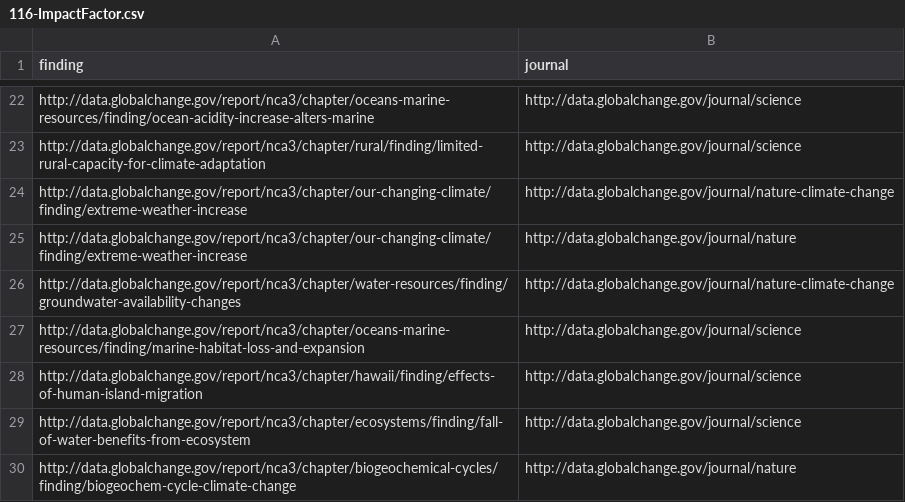
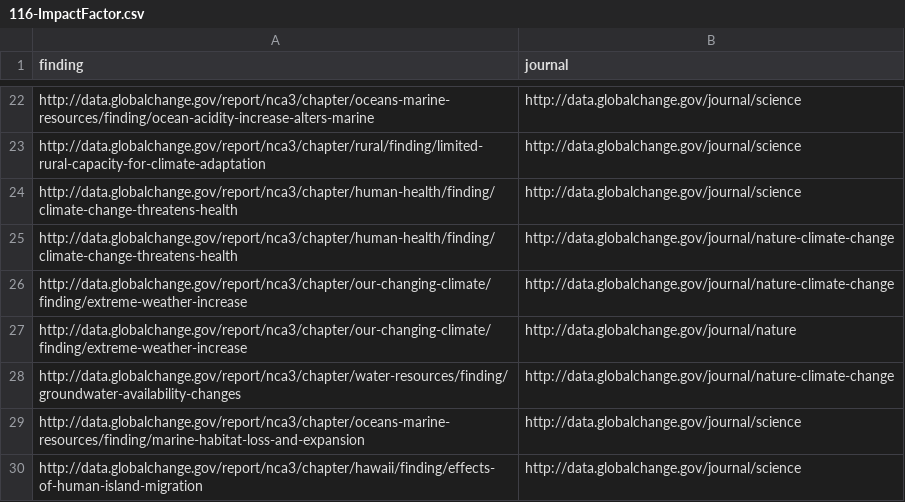
Before and after one commit to USGCRP/gcis-sparql, a CSV file: 116-ImpactFactor.csv, drawn as a sheet; only a part is shown, gaps mark what is left out; the shorter side is filled out with more unchanged rows; the diff names each change by its address in the sheet, - before the commit and + after, or states it on an @@ line.

Commit message:
Updated per Jan. 14, 2016 content push

```diff
--- a/116-ImpactFactor.csv
+++ b/116-ImpactFactor.csv
+row 24: http://data.globalchange.gov/report/nca3/chapter/human-health/finding/climate-change-threatens-health | http://data.globalchange.gov/journal/science
+row 25: http://data.globalchange.gov/report/nca3/chapter/human-health/finding/climate-change-threatens-health | http://data.globalchange.gov/journal/nature-climate-change
```
